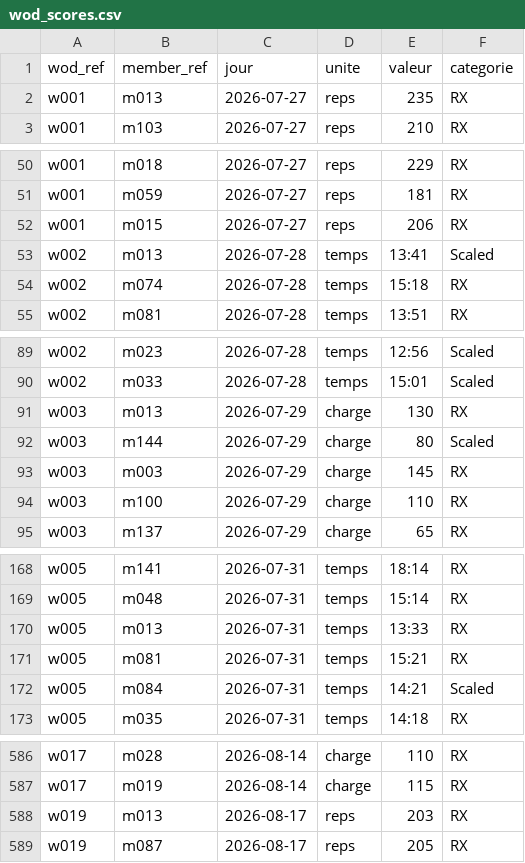
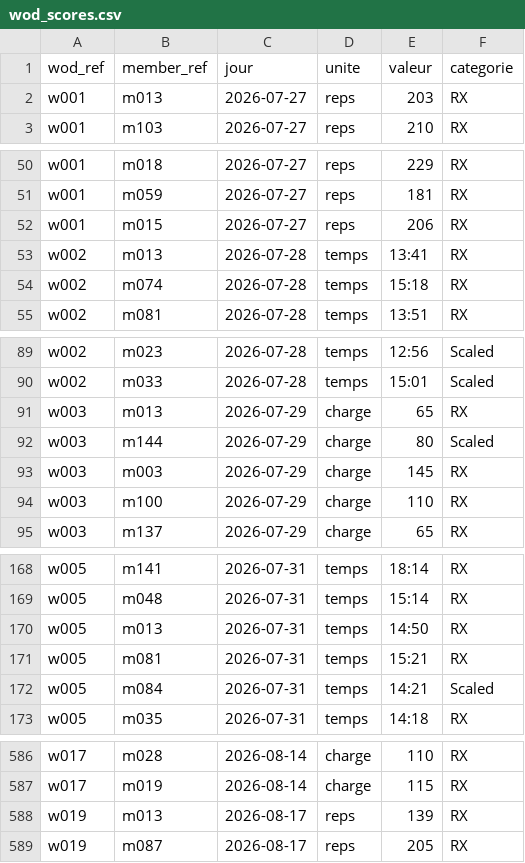
Before and after one commit to nbstyle69/Battlewod, a CSV file: scripts/demo-seed/data/wod_scores.csv, drawn as a sheet; only a part is shown, gaps mark what is left out; the diff covers the shown part only.

```diff
--- a/scripts/demo-seed/data/wod_scores.csv
+++ b/scripts/demo-seed/data/wod_scores.csv
@@ -1,3 +1,3 @@
 wod_ref,member_ref,jour,unite,valeur,categorie
-w001,m013,2026-07-27,reps,235,RX
+w001,m013,2026-07-27,reps,203,RX
 w001,m103,2026-07-27,reps,210,RX
@@ -52,3 +52,3 @@ w001,m059,2026-07-27,reps,181,RX
 w001,m015,2026-07-27,reps,206,RX
-w002,m013,2026-07-28,temps,13:41,Scaled
+w002,m013,2026-07-28,temps,13:41,RX
 w002,m074,2026-07-28,temps,15:18,RX
@@ -90,3 +90,3 @@ w002,m023,2026-07-28,temps,12:56,Scaled
 w002,m033,2026-07-28,temps,15:01,Scaled
-w003,m013,2026-07-29,charge,130,RX
+w003,m013,2026-07-29,charge,65,RX
 w003,m144,2026-07-29,charge,80,Scaled
@@ -169,3 +169,3 @@ w005,m141,2026-07-31,temps,18:14,RX
 w005,m048,2026-07-31,temps,15:14,RX
-w005,m013,2026-07-31,temps,13:33,RX
+w005,m013,2026-07-31,temps,14:50,RX
 w005,m081,2026-07-31,temps,15:21,RX
@@ -587,3 +587,3 @@ w017,m028,2026-08-14,charge,110,RX
 w017,m019,2026-08-14,charge,115,RX
-w019,m013,2026-08-17,reps,203,RX
+w019,m013,2026-08-17,reps,139,RX
 w019,m087,2026-08-17,reps,205,RX
```
Also changed, not shown: 5 edited cells elsewhere in this file, scripts/demo-seed/data/elo_history.csv, scripts/demo-seed/data/elo_start.csv, 9 other files.
